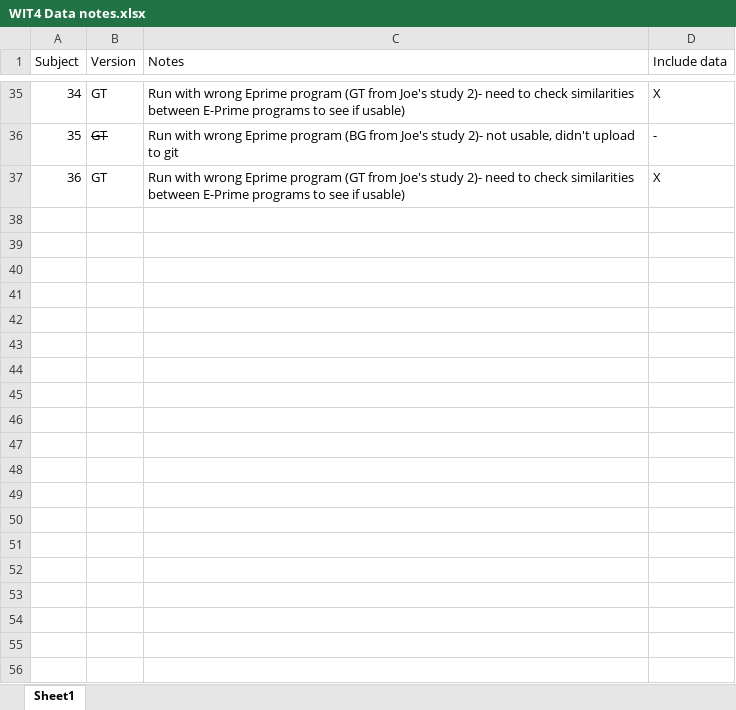
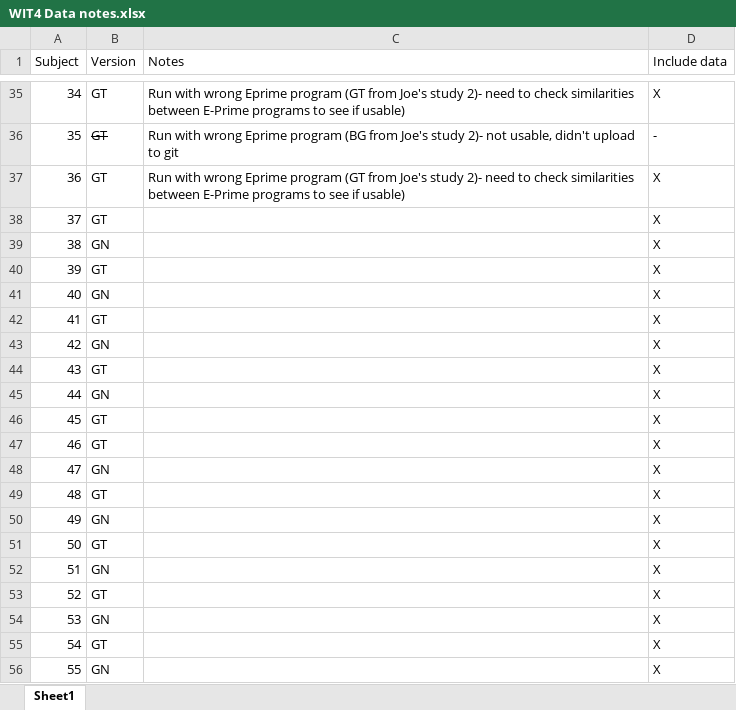
Before and after one commit to hivolpertes/WIT4, an Excel workbook: WIT4 Data notes.xlsx, sheet Sheet1, drawn as a sheet; only a part is shown, gaps mark what is left out; values as stored, in another font and other column widths than the file's, no borders; the diff covers the shown part only; the diff names each change by its address in the sheet, - before the commit and + after, or states it on an @@ line.

```diff
--- a/WIT4 Data notes.xlsx (sheet Sheet1)
+++ b/WIT4 Data notes.xlsx (sheet Sheet1)
+row 38: 37 | GT |  | X
+row 39: 38 | GN |  | X
+row 40: 39 | GT |  | X
+row 41: 40 | GN |  | X
+row 42: 41 | GT |  | X
+row 43: 42 | GN |  | X
+row 44: 43 | GT |  | X
+row 45: 44 | GN |  | X
+row 46: 45 | GT |  | X
+row 47: 46 | GT |  | X
+row 48: 47 | GN |  | X
+row 49: 48 | GT |  | X
+row 50: 49 | GN |  | X
+row 51: 50 | GT |  | X
+row 52: 51 | GN |  | X
+row 53: 52 | GT |  | X
+row 54: 53 | GN |  | X
+row 55: 54 | GT |  | X
+row 56: 55 | GN |  | X
```
Also changed, not shown: 29 added rows elsewhere in this sheet.
